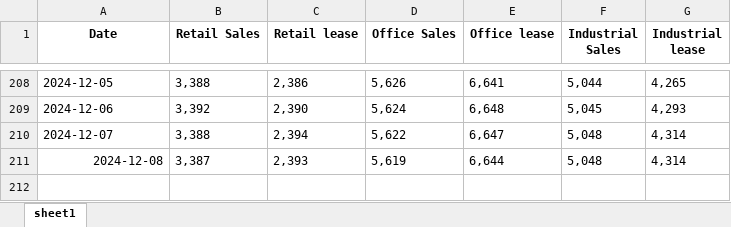
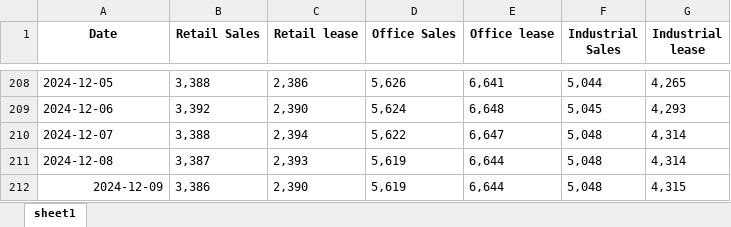
Before and after one commit to HKMAEC1/Runcode, an Excel workbook: Cen_Retail_New.xlsx, sheet sheet1, drawn as a sheet; only a part is shown, gaps mark what is left out; values as stored, in another font and other column widths than the file's, no borders; the diff names each change by its address in the sheet, - before the commit and + after, or states it on an @@ line.

```diff
--- a/Cen_Retail_New.xlsx (sheet sheet1)
+++ b/Cen_Retail_New.xlsx (sheet sheet1)
-A211 alignment: right
+A211 alignment: left
+row 212: 2024-12-09 | 3,386 | 2,390 | 5,619 | 6,644 | 5,048 | 4,315
```
